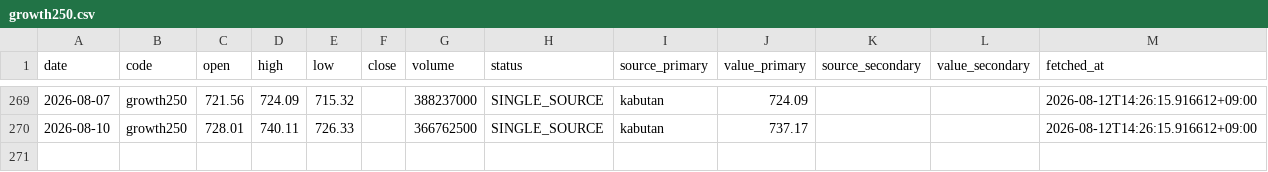
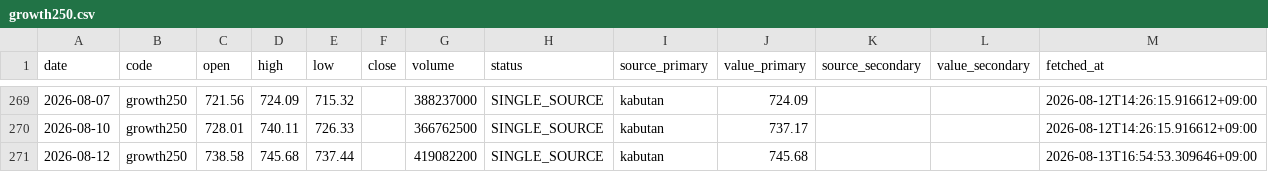
Before and after one commit to scioltoharumi/kabu-ledger, a CSV file: data/indices/growth250.csv, drawn as a sheet; only a part is shown, gaps mark what is left out; the diff names each change by its address in the sheet, - before the commit and + after, or states it on an @@ line.

```diff
--- a/data/indices/growth250.csv
+++ b/data/indices/growth250.csv
+row 271: 2026-08-12 | growth250 | 738.58 | 745.68 | 737.44 |  | 419082200 | SINGLE_SOURCE | kabutan | 745.68 |  |  | 2026-08-13T16:54:53.309646+09:00
```
Also changed, not shown: data/margin/3851.csv, data/margin/4073.csv, 50 other files.
